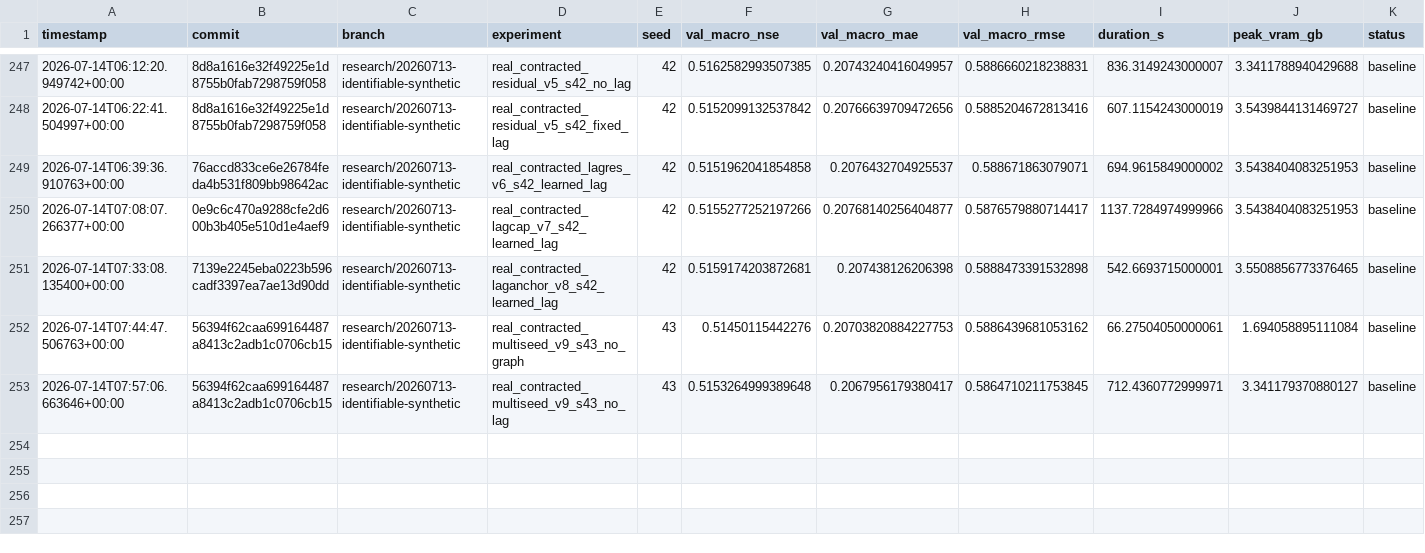
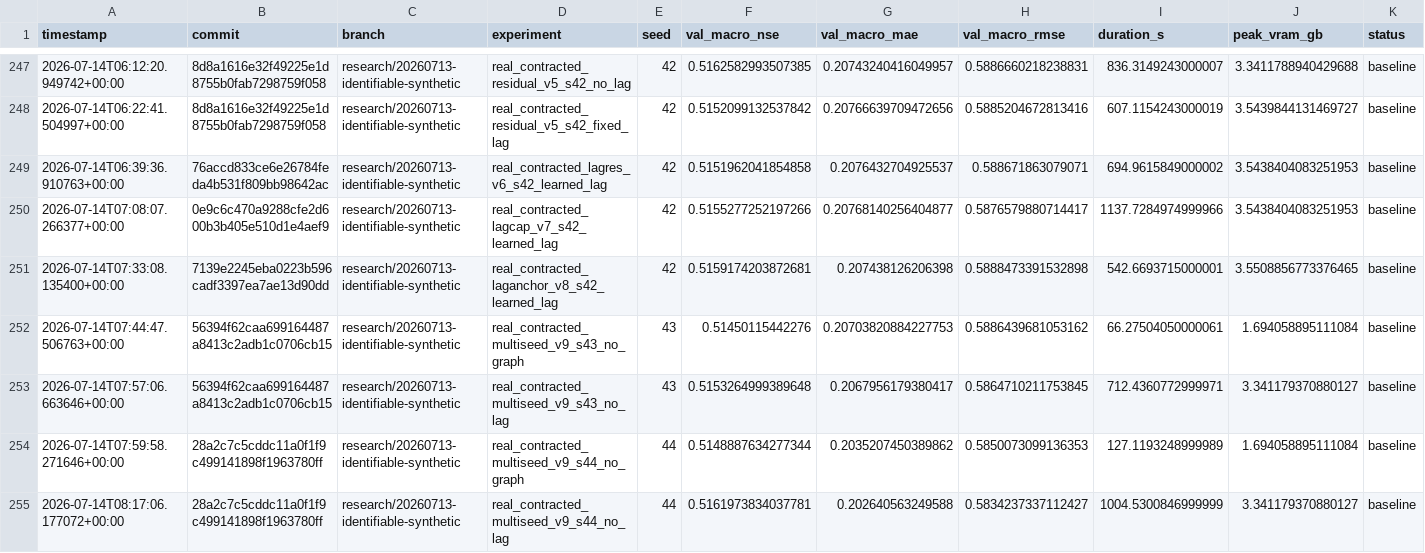
Before and after one commit to jingzhe-dev/RiverLagNet, a TSV file: experiments/results.tsv, drawn as a sheet; only a part is shown, gaps mark what is left out; rows hold the shown columns only; the diff names each change by its address in the sheet, - before the commit and + after, or states it on an @@ line.

Commit message:
exp: add seed 44 paired graph result

```diff
--- a/experiments/results.tsv
+++ b/experiments/results.tsv
+row 254: 2026-07-14T07:59:58.271646+00:00 | 28a2c7c5cddc11a0f1f9c499141898f1963780ff | research/20260713-identifiable-synthetic | real_contracted_multiseed_v9_s44_no_graph | 44 | 0.5148887634277344 | 0.2035207450389862 | 0.5850073099136353 | 127.1193248999989 | 1.694058895111084 | baseline
+row 255: 2026-07-14T08:17:06.177072+00:00 | 28a2c7c5cddc11a0f1f9c499141898f1963780ff | research/20260713-identifiable-synthetic | real_contracted_multiseed_v9_s44_no_lag | 44 | 0.5161973834037781 | 0.202640563249588 | 0.5834237337112427 | 1004.5300846999999 | 3.341179370880127 | baseline
```
